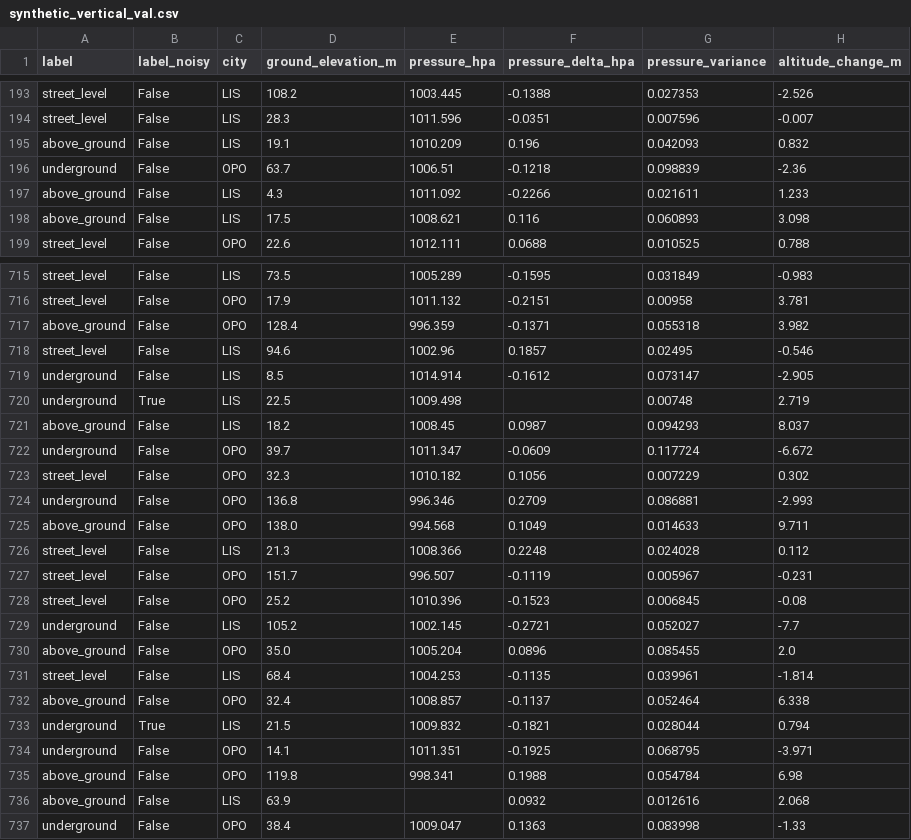
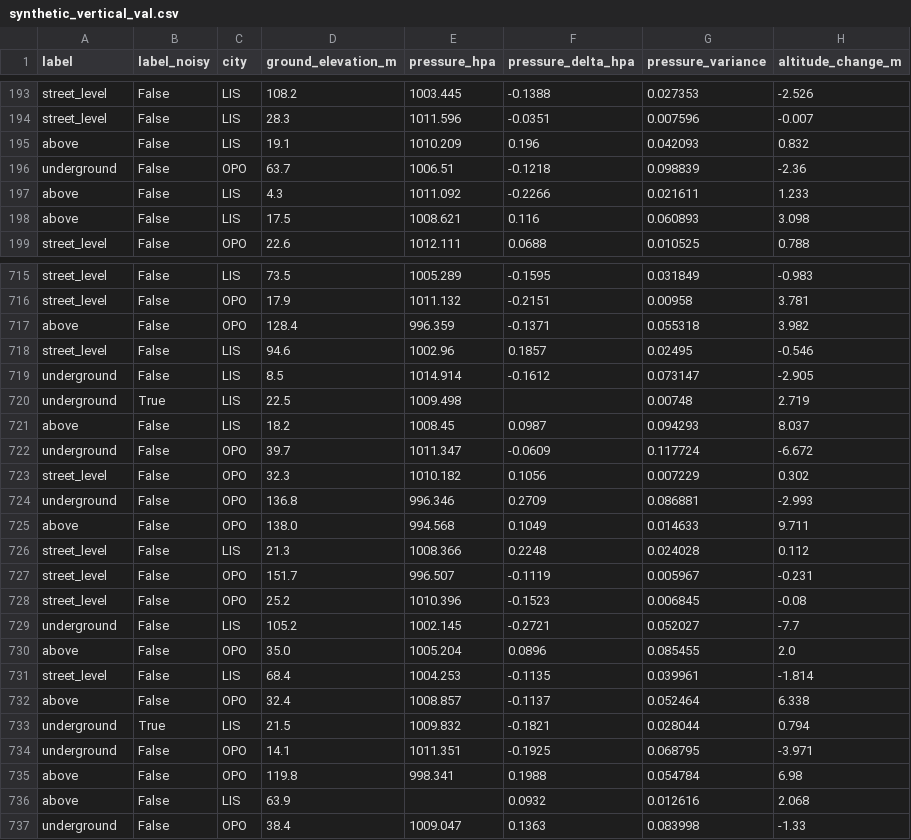
Before and after one commit to jose5556/Brisa_Hackathon, a CSV file: backend/src/machine_learning_trainning/data/synthetic_vertical_val.csv, drawn as a sheet; only a part is shown, gaps mark what is left out; the diff covers the shown part only; the diff names each change by its address in the sheet, - before the commit and + after, or states it on an @@ line.

```diff
--- a/backend/src/machine_learning_trainning/data/synthetic_vertical_val.csv
+++ b/backend/src/machine_learning_trainning/data/synthetic_vertical_val.csv
-A195 (label): above_ground
+A195 (label): above
-A197:A198 (label): above_ground
+A197:A198 (label): above
-A717 (label): above_ground
+A717 (label): above
-A721 (label): above_ground
+A721 (label): above
-A725 (label): above_ground
+A725 (label): above
-A730 (label): above_ground
+A730 (label): above
-A732 (label): above_ground
+A732 (label): above
-A735:A736 (label): above_ground
+A735:A736 (label): above
```
Also changed, not shown: 146 edited cells elsewhere in this file, 10 other files.
